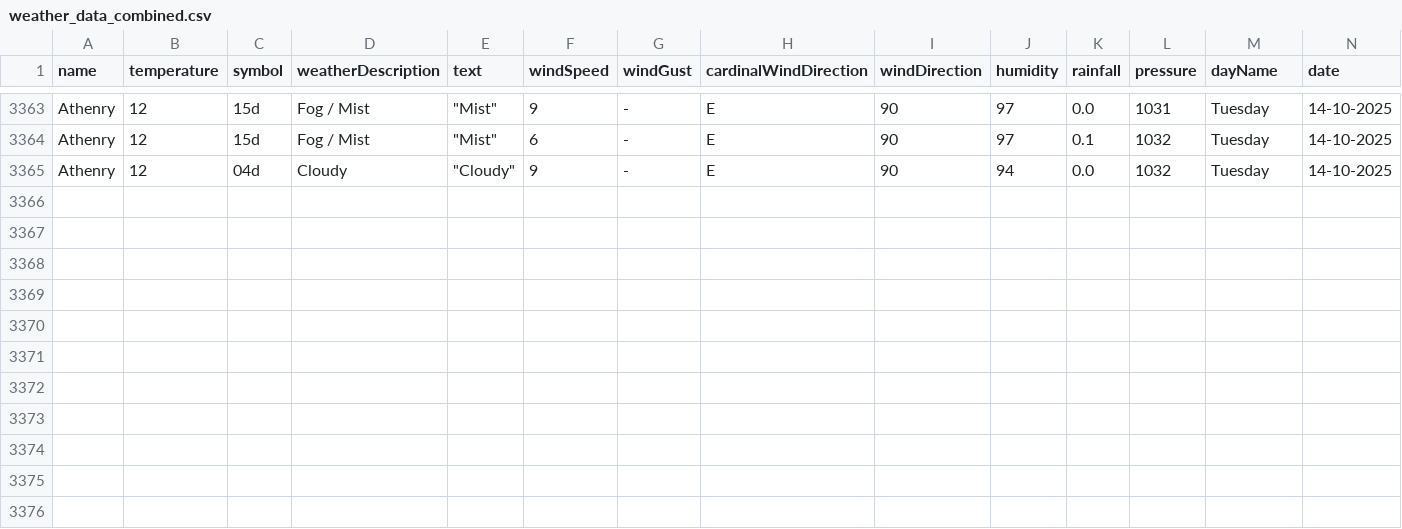
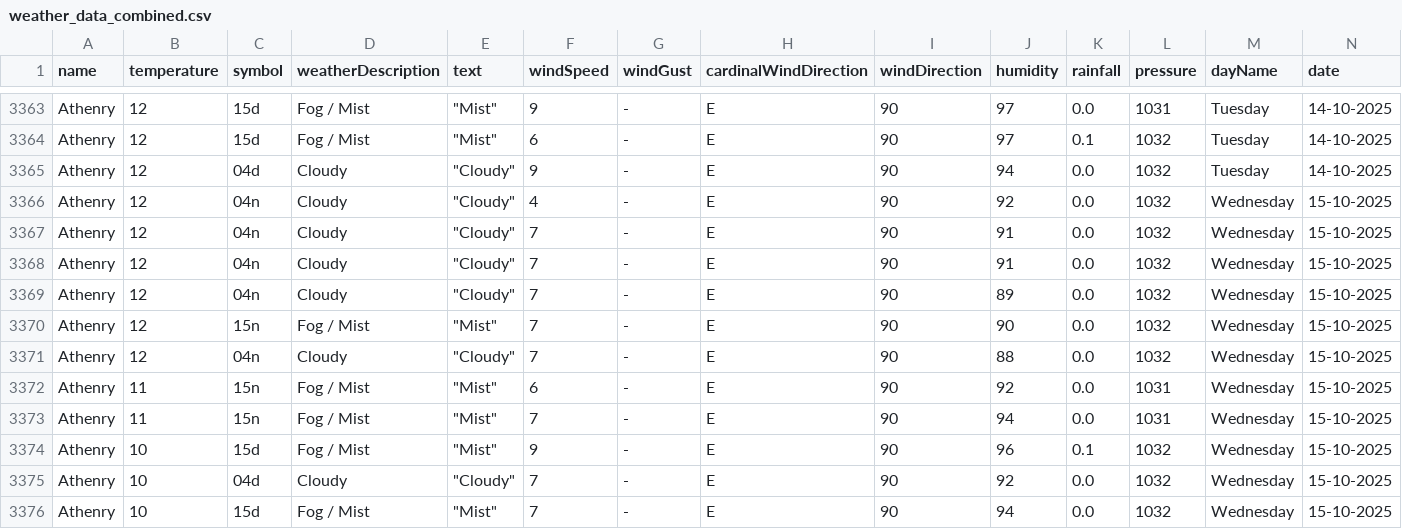
Before and after one commit to Sxnds01/computer-infrastructure-work, a CSV file: weather_data_combined.csv, drawn as a sheet; only a part is shown, gaps mark what is left out; rows hold the shown columns only; the diff names each change by its address in the sheet, - before the commit and + after, or states it on an @@ line.

```diff
--- a/weather_data_combined.csv
+++ b/weather_data_combined.csv
+row 3366: Athenry | 12 | 04n | Cloudy | "Cloudy" | 4 | - | E | 90 | 92 | 0.0 | 1032 | Wednesday | 15-10-2025
+row 3367: Athenry | 12 | 04n | Cloudy | "Cloudy" | 7 | - | E | 90 | 91 | 0.0 | 1032 | Wednesday | 15-10-2025
+row 3368: Athenry | 12 | 04n | Cloudy | "Cloudy" | 7 | - | E | 90 | 91 | 0.0 | 1032 | Wednesday | 15-10-2025
+row 3369: Athenry | 12 | 04n | Cloudy | "Cloudy" | 7 | - | E | 90 | 89 | 0.0 | 1032 | Wednesday | 15-10-2025
+row 3370: Athenry | 12 | 15n | Fog / Mist | "Mist" | 7 | - | E | 90 | 90 | 0.0 | 1032 | Wednesday | 15-10-2025
+row 3371: Athenry | 12 | 04n | Cloudy | "Cloudy" | 7 | - | E | 90 | 88 | 0.0 | 1032 | Wednesday | 15-10-2025
+row 3372: Athenry | 11 | 15n | Fog / Mist | "Mist" | 6 | - | E | 90 | 92 | 0.0 | 1031 | Wednesday | 15-10-2025
+row 3373: Athenry | 11 | 15n | Fog / Mist | "Mist" | 7 | - | E | 90 | 94 | 0.0 | 1031 | Wednesday | 15-10-2025
+row 3374: Athenry | 10 | 15d | Fog / Mist | "Mist" | 9 | - | E | 90 | 96 | 0.1 | 1032 | Wednesday | 15-10-2025
+row 3375: Athenry | 10 | 04d | Cloudy | "Cloudy" | 7 | - | E | 90 | 92 | 0.0 | 1032 | Wednesday | 15-10-2025
+row 3376: Athenry | 10 | 15d | Fog / Mist | "Mist" | 7 | - | E | 90 | 94 | 0.0 | 1032 | Wednesday | 15-10-2025
```
Also changed, not shown: 2 other files.
